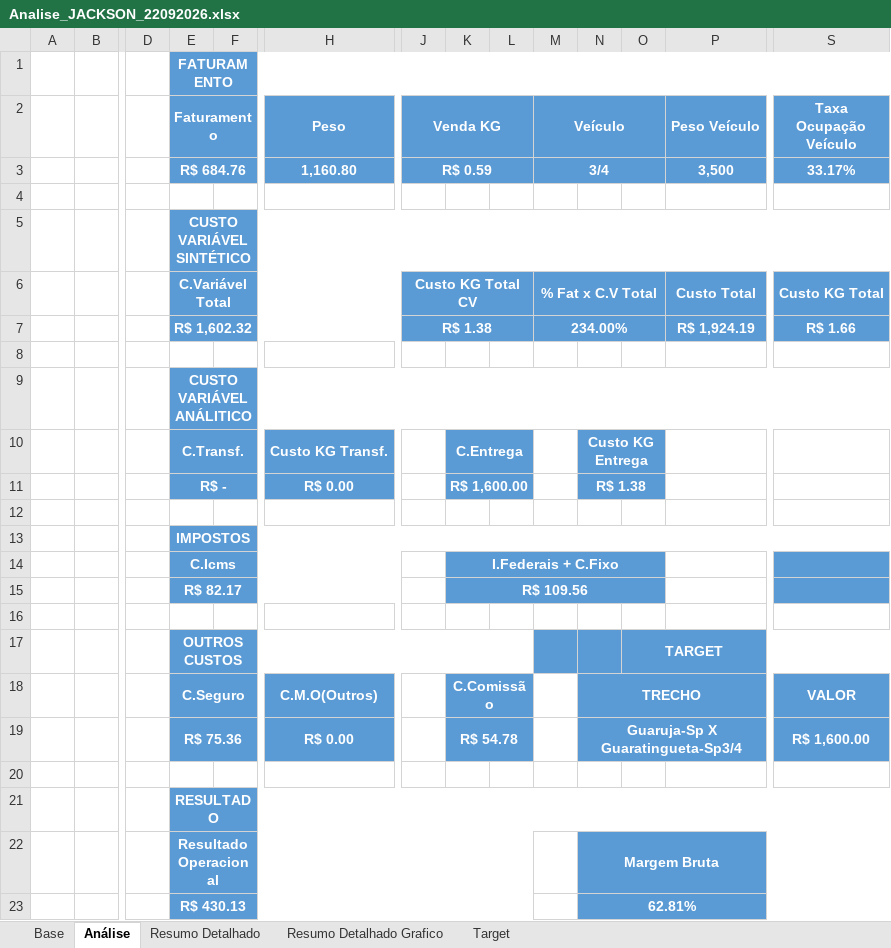
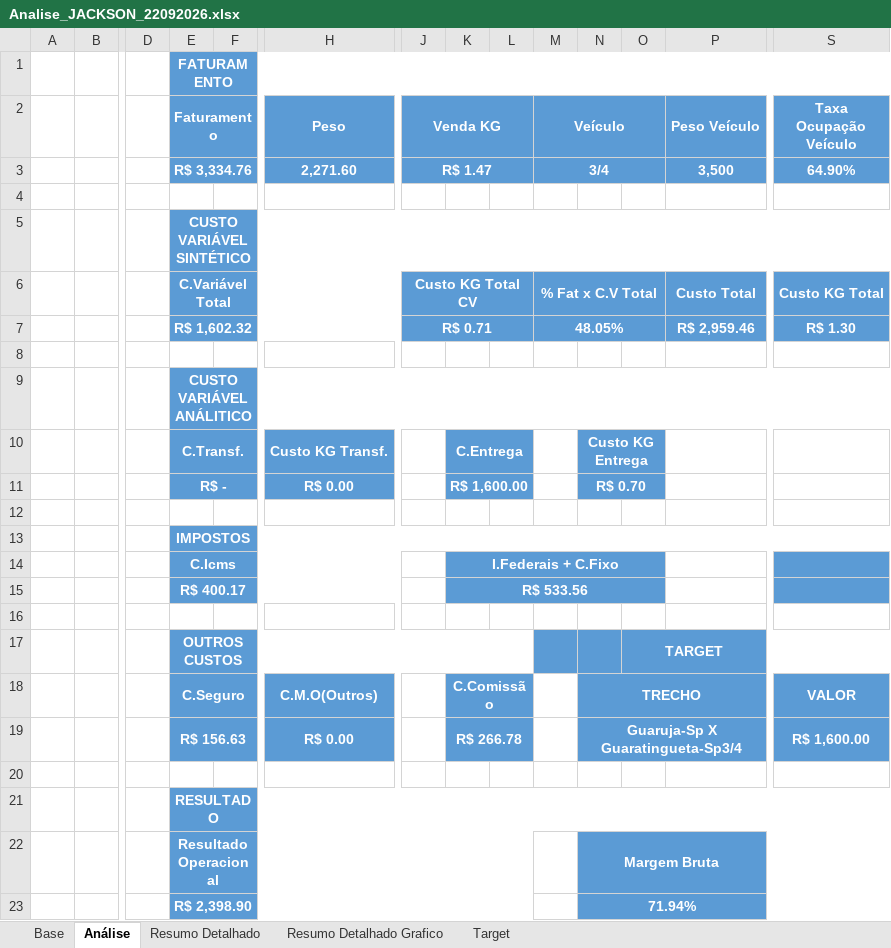
Before and after one commit to joaopedro850/analise-terceiros-portoex, an Excel workbook: docs/excels/Analise_JACKSON_22092026.xlsx, sheet Análise, drawn as a sheet; only a part is shown, gaps mark what is left out; values as stored, in another font and other column widths than the file's, no borders; charts and pictures and conditional formats not drawn; removed rows and columns are numbered as before the commit, all else as after; rows hold the shown columns only; the diff names each change by its address in the sheet, - before the commit and + after, or states it on an @@ line.

```diff
--- a/docs/excels/Analise_JACKSON_22092026.xlsx (sheet Análise)
+++ b/docs/excels/Analise_JACKSON_22092026.xlsx (sheet Análise)
-row 3:  |  |  | R$ 684.76 |  | 1,160.80 | R$ 0.59 |  |  | 3/4 |  |  | 3,500 | 33.17%
+row 3:  |  |  | R$ 3,334.76 |  | 2,271.60 | R$ 1.47 |  |  | 3/4 |  |  | 3,500 | 64.90%
-row 7:  |  |  | R$ 1,602.32 |  |  | R$ 1.38 |  |  | 234.00% |  |  | R$ 1,924.19 | R$ 1.66
+row 7:  |  |  | R$ 1,602.32 |  |  | R$ 0.71 |  |  | 48.05% |  |  | R$ 2,959.46 | R$ 1.30
-N11: R$ 1.38
+N11: R$ 0.70
-E15 (Faturamento): R$ 82.17
+E15 (Faturamento): R$ 400.17
-K15: R$ 109.56
+K15: R$ 533.56
-E19 (Faturamento): R$ 75.36
+E19 (Faturamento): R$ 156.63
-K19: R$ 54.78
+K19: R$ 266.78
-row 23:  |  |  | R$ 430.13 |  |  |  |  |  |  | 62.81%
+row 23:  |  |  | R$ 2,398.90 |  |  |  |  |  |  | 71.94%
```
Also changed, not shown: sheet Base, sheet Resumo Detalhado, sheet Resumo Detalhado Grafico, charts or pictures, docs/excels/Analise_RENATO_22092026.xlsx, docs/excels/Analise_RICARDO_22092026.xlsx, 1 other file.
